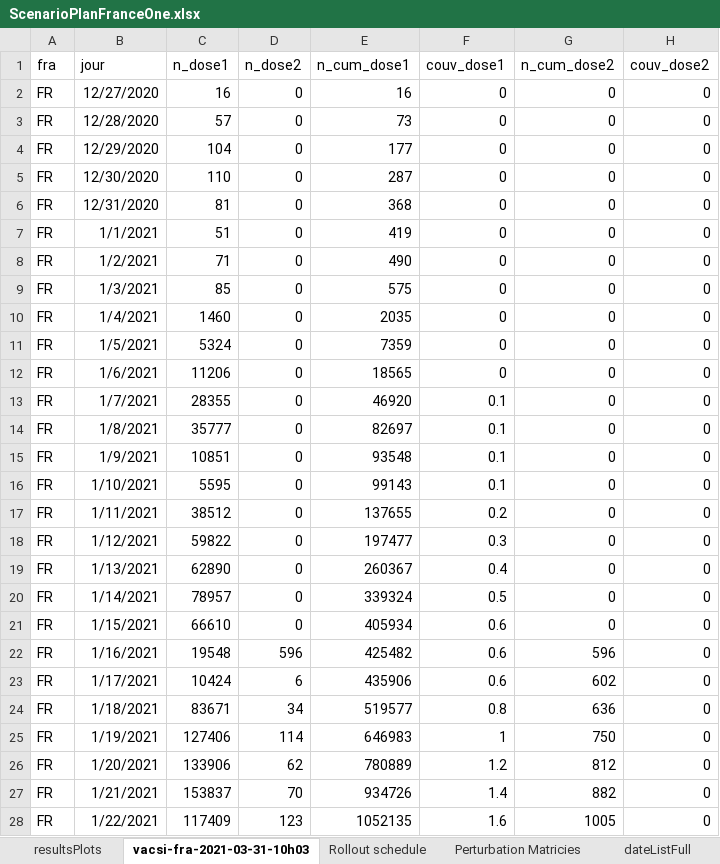
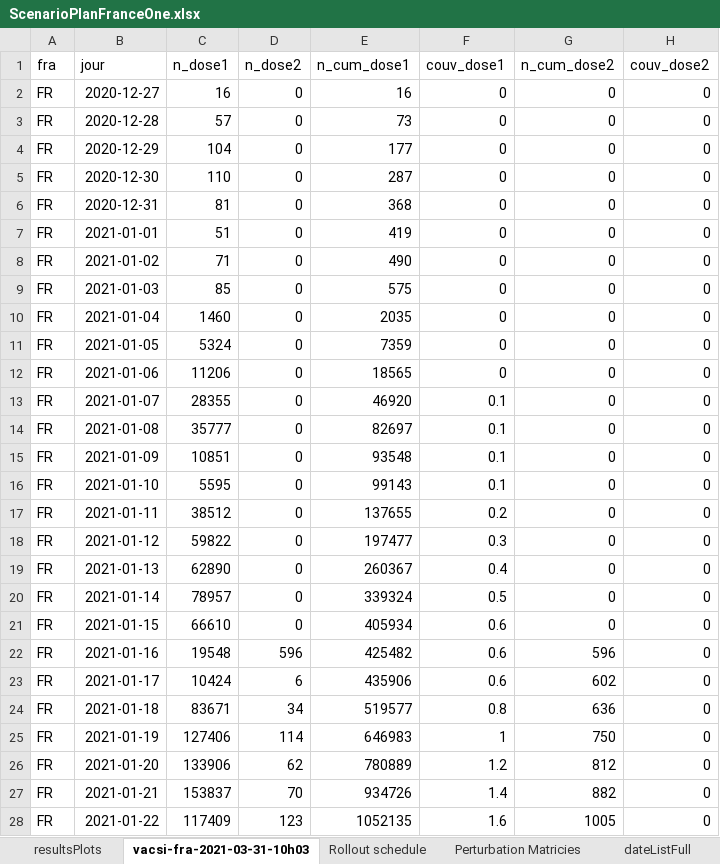
Before and after one commit to abdelneuhaus/EpidemiOptim, an Excel workbook: data/jane_model_data/ScenarioPlanFranceOne.xlsx, sheet vacsi-fra-2021-03-31-10h03, drawn as a sheet; only a part is shown; values as stored, in another font and other column widths than the file's, no borders; charts and pictures and table styles not drawn; the diff covers the shown part only; the diff names each change by its address in the sheet, - before the commit and + after, or states it on an @@ line.

```diff
--- a/data/jane_model_data/ScenarioPlanFranceOne.xlsx (sheet vacsi-fra-2021-03-31-10h03)
+++ b/data/jane_model_data/ScenarioPlanFranceOne.xlsx (sheet vacsi-fra-2021-03-31-10h03)
-B2 (jour): 12/27/2020
+B2 (jour): 2020-12-27
-B3 (jour): 12/28/2020
+B3 (jour): 2020-12-28
-B4 (jour): 12/29/2020
+B4 (jour): 2020-12-29
-B5 (jour): 12/30/2020
+B5 (jour): 2020-12-30
-B6 (jour): 12/31/2020
+B6 (jour): 2020-12-31
-B7 (jour): 1/1/2021
+B7 (jour): 2021-01-01
-B8 (jour): 1/2/2021
+B8 (jour): 2021-01-02
-B9 (jour): 1/3/2021
+B9 (jour): 2021-01-03
-B10 (jour): 1/4/2021
+B10 (jour): 2021-01-04
-B11 (jour): 1/5/2021
+B11 (jour): 2021-01-05
-B12 (jour): 1/6/2021
+B12 (jour): 2021-01-06
-B13 (jour): 1/7/2021
+B13 (jour): 2021-01-07
-B14 (jour): 1/8/2021
+B14 (jour): 2021-01-08
-B15 (jour): 1/9/2021
+B15 (jour): 2021-01-09
-B16 (jour): 1/10/2021
+B16 (jour): 2021-01-10
-B17 (jour): 1/11/2021
+B17 (jour): 2021-01-11
-B18 (jour): 1/12/2021
+B18 (jour): 2021-01-12
-B19 (jour): 1/13/2021
+B19 (jour): 2021-01-13
-B20 (jour): 1/14/2021
+B20 (jour): 2021-01-14
-B21 (jour): 1/15/2021
+B21 (jour): 2021-01-15
-B22 (jour): 1/16/2021
+B22 (jour): 2021-01-16
-B23 (jour): 1/17/2021
+B23 (jour): 2021-01-17
-B24 (jour): 1/18/2021
+B24 (jour): 2021-01-18
-B25 (jour): 1/19/2021
+B25 (jour): 2021-01-19
-B26 (jour): 1/20/2021
+B26 (jour): 2021-01-20
-B27 (jour): 1/21/2021
+B27 (jour): 2021-01-21
-B28 (jour): 1/22/2021
+B28 (jour): 2021-01-22
```
Also changed, not shown: 66 edited cells elsewhere in this sheet, sheet Perturbation Matricies, sheet contactModifiersFull, sheet coverage, sheet targetPopulation, sheet Rollout schedule, sheet kvalFull, 6 more sheets, formulas that keep their value, charts or pictures, 6 other files.
